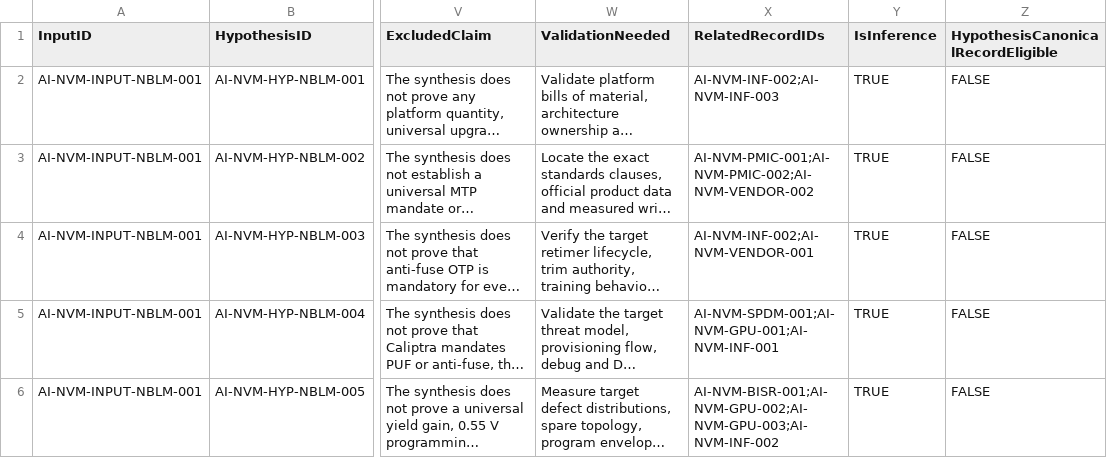
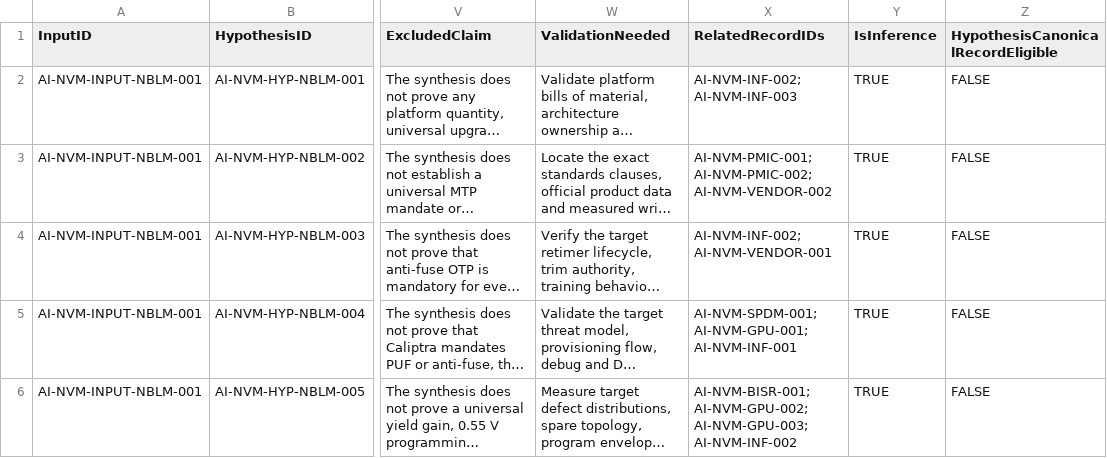
Before and after one commit to SamHuang68/nvm-knowledge-hub, a CSV file: data/ai-nvm-research-intake.csv, drawn as a sheet; only a part is shown, gaps mark what is left out; long unchanged cells end in …; the diff names each change by its address in the sheet, - before the commit and + after, or states it on an @@ line.

```diff
--- a/data/ai-nvm-research-intake.csv
+++ b/data/ai-nvm-research-intake.csv
-X2 (RelatedRecordIDs): AI-NVM-INF-002;AI-NVM-INF-003
+X2 (RelatedRecordIDs): AI-NVM-INF-002; AI-NVM-INF-003
-X3 (RelatedRecordIDs): AI-NVM-PMIC-001;AI-NVM-PMIC-002;AI-NVM-VENDOR-002
+X3 (RelatedRecordIDs): AI-NVM-PMIC-001; AI-NVM-PMIC-002; AI-NVM-VENDOR-002
-X4 (RelatedRecordIDs): AI-NVM-INF-002;AI-NVM-VENDOR-001
+X4 (RelatedRecordIDs): AI-NVM-INF-002; AI-NVM-VENDOR-001
-X5 (RelatedRecordIDs): AI-NVM-SPDM-001;AI-NVM-GPU-001;AI-NVM-INF-001
+X5 (RelatedRecordIDs): AI-NVM-SPDM-001; AI-NVM-GPU-001; AI-NVM-INF-001
-X6 (RelatedRecordIDs): AI-NVM-BISR-001;AI-NVM-GPU-002;AI-NVM-GPU-003;AI-NVM-INF-002
+X6 (RelatedRecordIDs): AI-NVM-BISR-001; AI-NVM-GPU-002; AI-NVM-GPU-003; AI-NVM-INF-002
```
Also changed, not shown: data/ai-nvm-sharepoint-import.csv, 1 other file.
